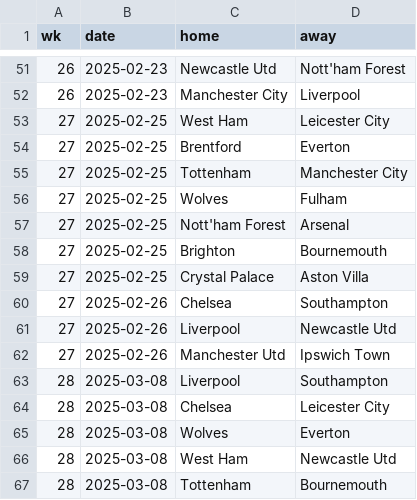
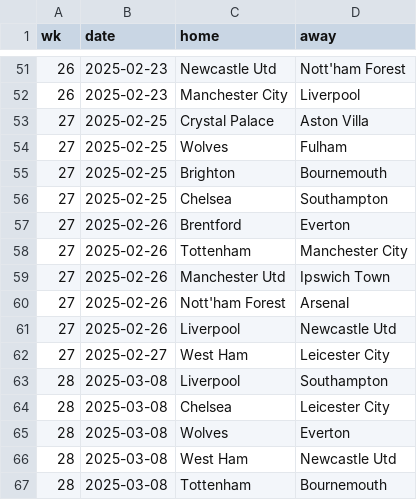
Before and after one commit to Bustami/fpl_team_strength_data, a CSV file: pl_pending_games.csv, drawn as a sheet; only a part is shown, gaps mark what is left out.

```diff
--- a/pl_pending_games.csv
+++ b/pl_pending_games.csv
@@ -52,12 +52,12 @@ wk,date,home,away
 26,2025-02-23,Manchester City,Liverpool
-27,2025-02-25,West Ham,Leicester City
-27,2025-02-25,Brentford,Everton
-27,2025-02-25,Tottenham,Manchester City
+27,2025-02-25,Crystal Palace,Aston Villa
 27,2025-02-25,Wolves,Fulham
-27,2025-02-25,Nott'ham Forest,Arsenal
 27,2025-02-25,Brighton,Bournemouth
-27,2025-02-25,Crystal Palace,Aston Villa
-27,2025-02-26,Chelsea,Southampton
+27,2025-02-25,Chelsea,Southampton
+27,2025-02-26,Brentford,Everton
+27,2025-02-26,Tottenham,Manchester City
+27,2025-02-26,Manchester Utd,Ipswich Town
+27,2025-02-26,Nott'ham Forest,Arsenal
 27,2025-02-26,Liverpool,Newcastle Utd
-27,2025-02-26,Manchester Utd,Ipswich Town
+27,2025-02-27,West Ham,Leicester City
 28,2025-03-08,Liverpool,Southampton
```
Also changed, not shown: pl_team_performance_raw_data.csv.
